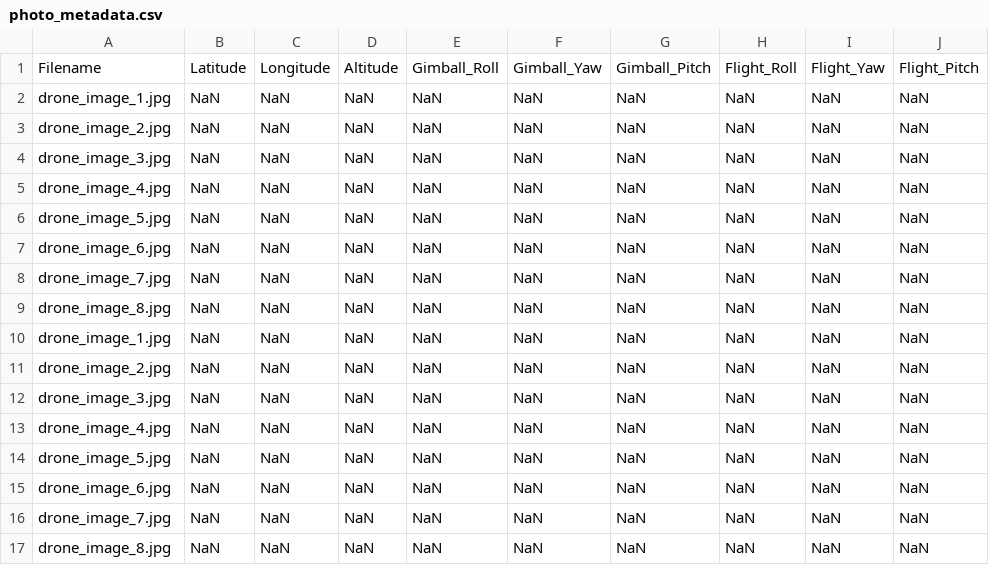
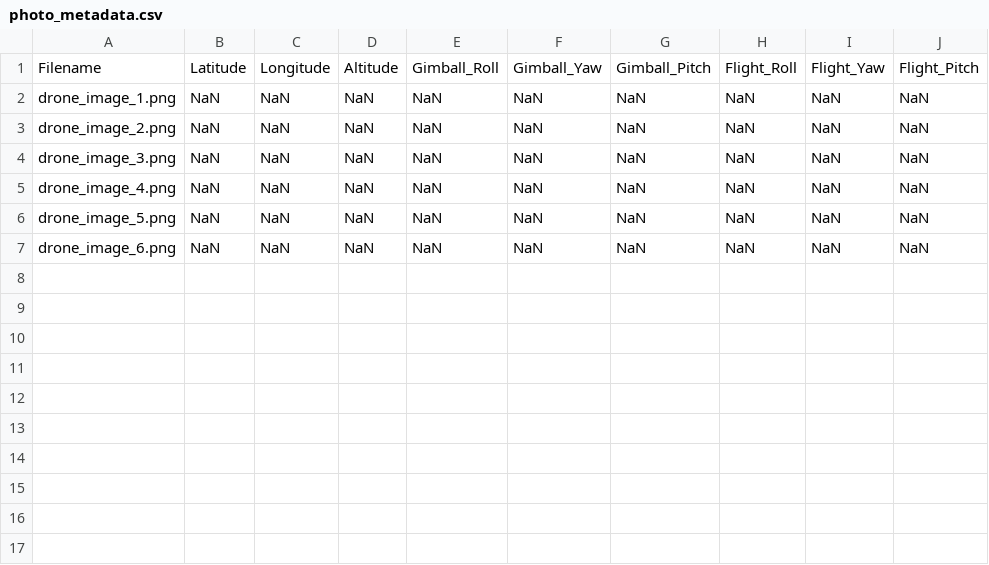
Before and after one commit to yuchi1226/wildnav, a CSV file: assets_ncue/query/photo_metadata.csv, drawn as a sheet.

Commit message:
feat: update image assets and metadata for NCUE project, replacing JPGs with PNGs and adjusting file paths

```diff
--- a/assets_ncue/query/photo_metadata.csv
+++ b/assets_ncue/query/photo_metadata.csv
@@ -1,17 +1,7 @@
 Filename,Latitude,Longitude,Altitude,Gimball_Roll,Gimball_Yaw,Gimball_Pitch,Flight_Roll,Flight_Yaw,Flight_Pitch
-drone_image_1.jpg,NaN,NaN,NaN,NaN,NaN,NaN,NaN,NaN,NaN
-drone_image_2.jpg,NaN,NaN,NaN,NaN,NaN,NaN,NaN,NaN,NaN
-drone_image_3.jpg,NaN,NaN,NaN,NaN,NaN,NaN,NaN,NaN,NaN
-drone_image_4.jpg,NaN,NaN,NaN,NaN,NaN,NaN,NaN,NaN,NaN
-drone_image_5.jpg,NaN,NaN,NaN,NaN,NaN,NaN,NaN,NaN,NaN
-drone_image_6.jpg,NaN,NaN,NaN,NaN,NaN,NaN,NaN,NaN,NaN
-drone_image_7.jpg,NaN,NaN,NaN,NaN,NaN,NaN,NaN,NaN,NaN
-drone_image_8.jpg,NaN,NaN,NaN,NaN,NaN,NaN,NaN,NaN,NaN
-drone_image_1.jpg,NaN,NaN,NaN,NaN,NaN,NaN,NaN,NaN,NaN
-drone_image_2.jpg,NaN,NaN,NaN,NaN,NaN,NaN,NaN,NaN,NaN
-drone_image_3.jpg,NaN,NaN,NaN,NaN,NaN,NaN,NaN,NaN,NaN
-drone_image_4.jpg,NaN,NaN,NaN,NaN,NaN,NaN,NaN,NaN,NaN
-drone_image_5.jpg,NaN,NaN,NaN,NaN,NaN,NaN,NaN,NaN,NaN
-drone_image_6.jpg,NaN,NaN,NaN,NaN,NaN,NaN,NaN,NaN,NaN
-drone_image_7.jpg,NaN,NaN,NaN,NaN,NaN,NaN,NaN,NaN,NaN
-drone_image_8.jpg,NaN,NaN,NaN,NaN,NaN,NaN,NaN,NaN,NaN
+drone_image_1.png,NaN,NaN,NaN,NaN,NaN,NaN,NaN,NaN,NaN
+drone_image_2.png,NaN,NaN,NaN,NaN,NaN,NaN,NaN,NaN,NaN
+drone_image_3.png,NaN,NaN,NaN,NaN,NaN,NaN,NaN,NaN,NaN
+drone_image_4.png,NaN,NaN,NaN,NaN,NaN,NaN,NaN,NaN,NaN
+drone_image_5.png,NaN,NaN,NaN,NaN,NaN,NaN,NaN,NaN,NaN
+drone_image_6.png,NaN,NaN,NaN,NaN,NaN,NaN,NaN,NaN,NaN
```
Also changed, not shown: results_ncue/calculated_coordinates.csv, 31 other files.
